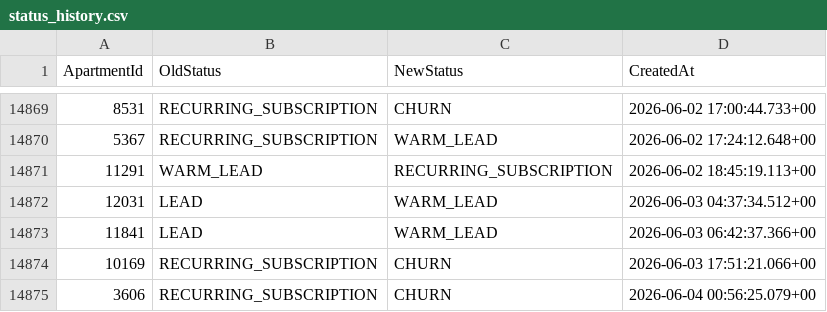
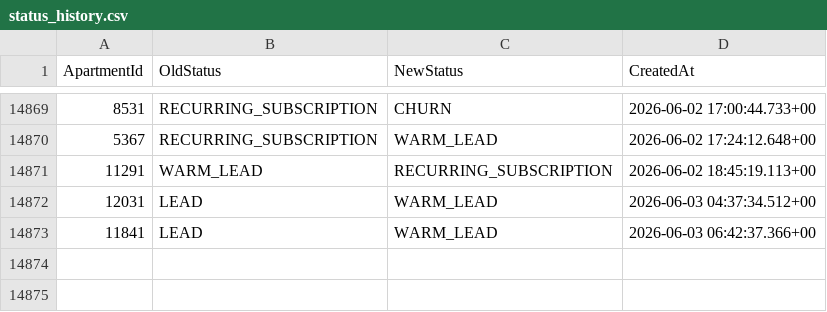
Before and after one commit to AryanGupta-Faireez/demand-dashboard, a CSV file: data/status_history.csv, drawn as a sheet; only a part is shown, gaps mark what is left out; the diff names each change by its address in the sheet, - before the commit and + after, or states it on an @@ line.

```diff
--- a/data/status_history.csv
+++ b/data/status_history.csv
-row 14874: 10169 | RECURRING_SUBSCRIPTION | CHURN | 2026-06-03 17:51:21.066+00
-row 14875: 3606 | RECURRING_SUBSCRIPTION | CHURN | 2026-06-04 00:56:25.079+00
```
Also changed, not shown: data/apartments.csv, data/coupon_redeems.csv, 4 other files.
